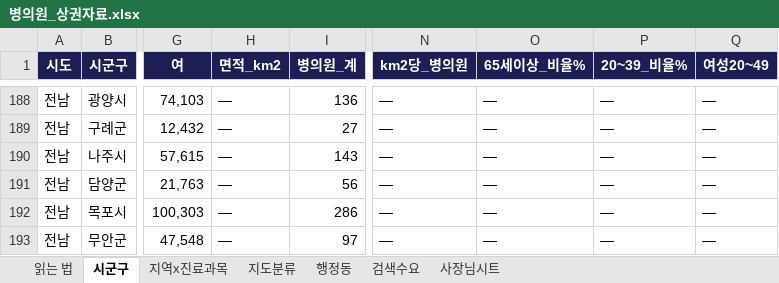
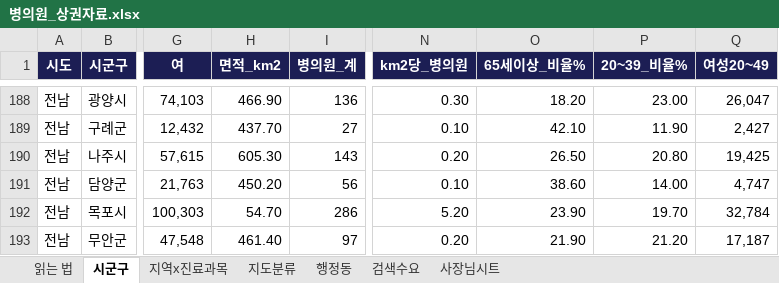
Before and after one commit to recon9973-lang/desktop-tutorial, an Excel workbook: data/market/병의원_상권자료.xlsx, sheet 시군구, drawn as a sheet; only a part is shown, gaps mark what is left out; values as stored, in another font and other column widths than the file's, no borders; the diff covers the shown part only; the diff names each change by its address in the sheet, - before the commit and + after, or states it on an @@ line.

```diff
--- a/data/market/병의원_상권자료.xlsx (sheet 시군구)
+++ b/data/market/병의원_상권자료.xlsx (sheet 시군구)
-H188 (면적_km2): —
+H188 (면적_km2): 466.90
-N188 (km2당_병의원): —
+N188 (km2당_병의원): 0.30
-O188 (65세이상_비율%): —
+O188 (65세이상_비율%): 18.20
-P188 (20~39_비율%): —
+P188 (20~39_비율%): 23.00
-Q188 (여성20~49): —
+Q188 (여성20~49): 26,047
-H189 (면적_km2): —
+H189 (면적_km2): 437.70
-N189 (km2당_병의원): —
+N189 (km2당_병의원): 0.10
-O189 (65세이상_비율%): —
+O189 (65세이상_비율%): 42.10
-P189 (20~39_비율%): —
+P189 (20~39_비율%): 11.90
-Q189 (여성20~49): —
+Q189 (여성20~49): 2,427
-H190 (면적_km2): —
+H190 (면적_km2): 605.30
-N190 (km2당_병의원): —
+N190 (km2당_병의원): 0.20
-O190 (65세이상_비율%): —
+O190 (65세이상_비율%): 26.50
-P190 (20~39_비율%): —
+P190 (20~39_비율%): 20.80
-Q190 (여성20~49): —
+Q190 (여성20~49): 19,425
-H191 (면적_km2): —
+H191 (면적_km2): 450.20
-N191 (km2당_병의원): —
+N191 (km2당_병의원): 0.10
-O191 (65세이상_비율%): —
+O191 (65세이상_비율%): 38.60
-P191 (20~39_비율%): —
+P191 (20~39_비율%): 14.00
-Q191 (여성20~49): —
+Q191 (여성20~49): 4,747
-H192 (면적_km2): —
+H192 (면적_km2): 54.70
-N192 (km2당_병의원): —
+N192 (km2당_병의원): 5.20
-O192 (65세이상_비율%): —
+O192 (65세이상_비율%): 23.90
-P192 (20~39_비율%): —
+P192 (20~39_비율%): 19.70
-Q192 (여성20~49): —
+Q192 (여성20~49): 32,784
-H193 (면적_km2): —
+H193 (면적_km2): 461.40
-N193 (km2당_병의원): —
+N193 (km2당_병의원): 0.20
-O193 (65세이상_비율%): —
+O193 (65세이상_비율%): 21.90
-P193 (20~39_비율%): —
+P193 (20~39_비율%): 21.20
-Q193 (여성20~49): —
+Q193 (여성20~49): 17,187
```
Also changed, not shown: 120 edited cells elsewhere in this sheet, sheet 행정동, sheet 읽는 법, 10 other files.
